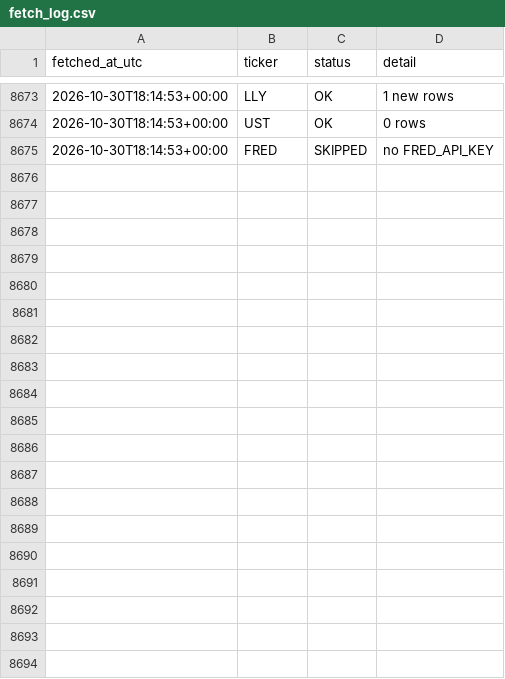
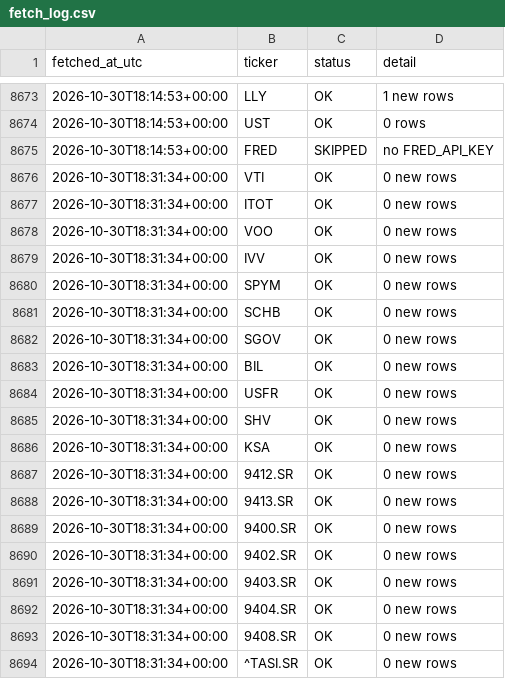
Before and after one commit to 88Fares/sentinel, a CSV file: data/fetch_log.csv, drawn as a sheet; only a part is shown, gaps mark what is left out; the diff covers the shown part only.

```diff
--- a/data/fetch_log.csv
+++ b/data/fetch_log.csv
@@ -8675 +8675,20 @@ fetched_at_utc,ticker,status,detail
 2026-10-30T18:14:53+00:00,FRED,SKIPPED,no FRED_API_KEY
+2026-10-30T18:31:34+00:00,VTI,OK,0 new rows
+2026-10-30T18:31:34+00:00,ITOT,OK,0 new rows
+2026-10-30T18:31:34+00:00,VOO,OK,0 new rows
+2026-10-30T18:31:34+00:00,IVV,OK,0 new rows
+2026-10-30T18:31:34+00:00,SPYM,OK,0 new rows
+2026-10-30T18:31:34+00:00,SCHB,OK,0 new rows
+2026-10-30T18:31:34+00:00,SGOV,OK,0 new rows
+2026-10-30T18:31:34+00:00,BIL,OK,0 new rows
+2026-10-30T18:31:34+00:00,USFR,OK,0 new rows
+2026-10-30T18:31:34+00:00,SHV,OK,0 new rows
+2026-10-30T18:31:34+00:00,KSA,OK,0 new rows
+2026-10-30T18:31:34+00:00,9412.SR,OK,0 new rows
+2026-10-30T18:31:34+00:00,9413.SR,OK,0 new rows
+2026-10-30T18:31:34+00:00,9400.SR,OK,0 new rows
+2026-10-30T18:31:34+00:00,9402.SR,OK,0 new rows
+2026-10-30T18:31:34+00:00,9403.SR,OK,0 new rows
+2026-10-30T18:31:34+00:00,9404.SR,OK,0 new rows
+2026-10-30T18:31:34+00:00,9408.SR,OK,0 new rows
+2026-10-30T18:31:34+00:00,^TASI.SR,OK,0 new rows
```
Also changed, not shown: 30 added rows elsewhere in this file, 3 other files.
